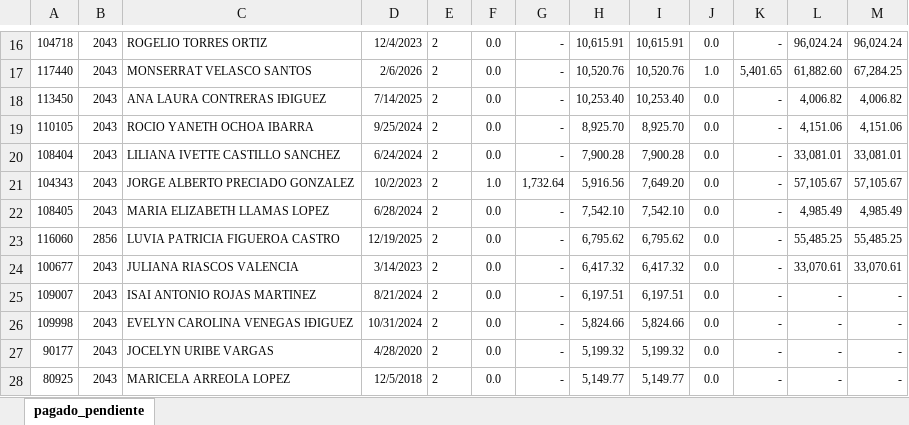
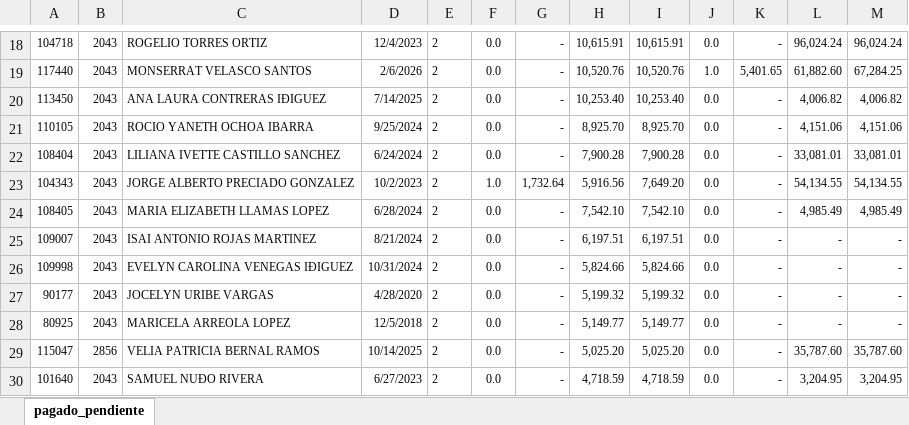
Before and after one commit to davalosdiego833/paneldecampanas, an Excel workbook: administrador/pagado_emitidido/pagado_emitido.xlsx, sheet pagado_pendiente, drawn as a sheet; only a part is shown, gaps mark what is left out; the shorter side is filled out with more unchanged rows; values as stored, in another font and other column widths than the file's, no borders; conditional formats not drawn; removed rows and columns are numbered as before the commit, all else as after; the diff covers the shown part only; the diff names each change by its address in the sheet, - before the commit and + after, or states it on an @@ line.

```diff
--- a/administrador/pagado_emitidido/pagado_emitido.xlsx (sheet pagado_pendiente)
+++ b/administrador/pagado_emitidido/pagado_emitido.xlsx (sheet pagado_pendiente)
-L23: 57,105.67
+L23: 54,134.55
-M23: 57,105.67
+M23: 54,134.55
-row 23: 116060 | 2856 | LUVIA PATRICIA FIGUEROA CASTRO | 12/19/2025 | 2 | 0.0 | - | 6,795.62 | 6,795.62 | 0.0 | - | 55,485.25 | 55,485.25
-row 24: 100677 | 2043 | JULIANA RIASCOS VALENCIA | 3/14/2023 | 2 | 0.0 | - | 6,417.32 | 6,417.32 | 0.0 | - | 33,070.61 | 33,070.61
```
Also changed, not shown: 4 added rows, 2 removed rows and 26 edited cells elsewhere in this sheet, 1 other file.
